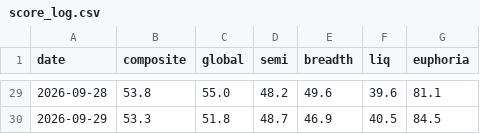
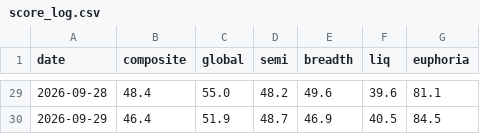
Before and after one commit to pdhman/report-summary, a CSV file: aicyclemonitor/kc_cache/score_log.csv, drawn as a sheet; only a part is shown, gaps mark what is left out; the diff covers the shown part only.

```diff
--- a/aicyclemonitor/kc_cache/score_log.csv
+++ b/aicyclemonitor/kc_cache/score_log.csv
@@ -29,2 +29,2 @@ date,composite,global,semi,breadth,liq,euphoria
-2026-09-28,53.8,55.0,48.2,49.6,39.6,81.1
-2026-09-29,53.3,51.8,48.7,46.9,40.5,84.5
+2026-09-28,48.4,55.0,48.2,49.6,39.6,81.1
+2026-09-29,46.4,51.9,48.7,46.9,40.5,84.5
```
Also changed, not shown: 27 edited cells elsewhere in this file, aicyclemonitor/kc_cache/global.csv, 5 other files.
